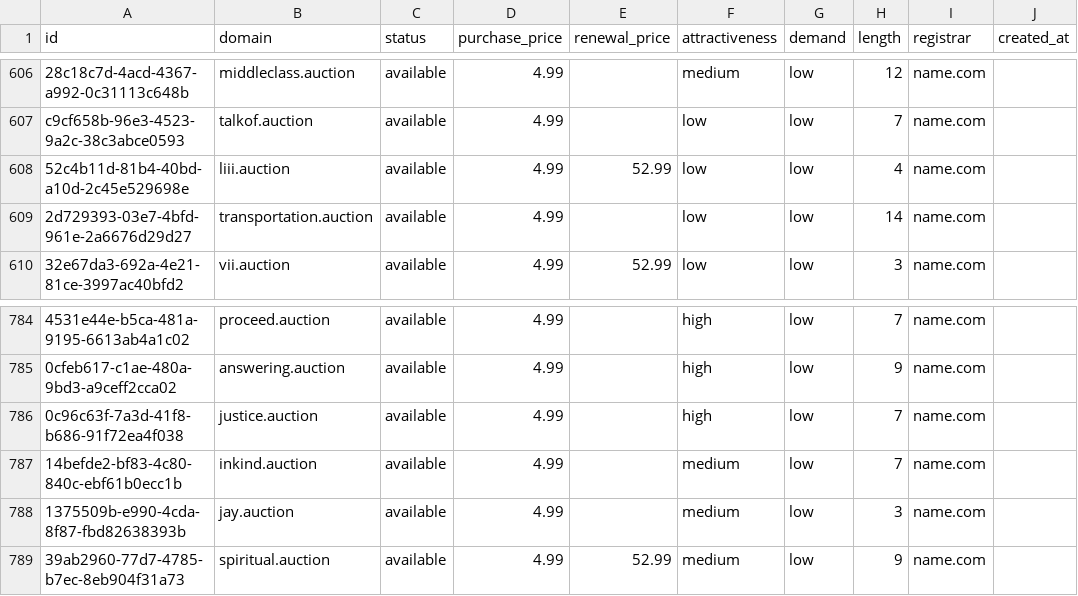
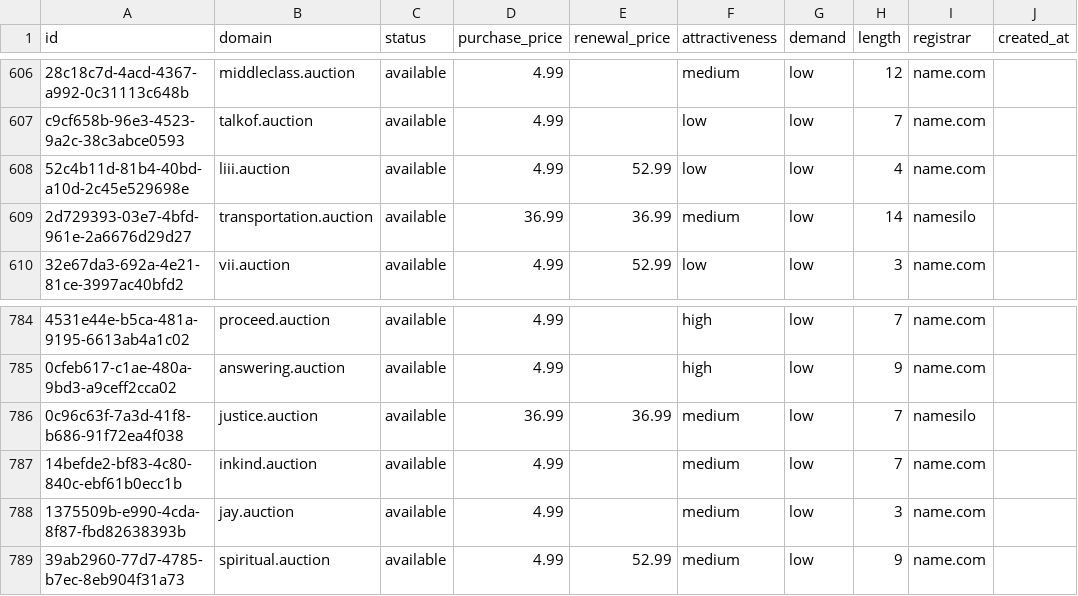
Before and after one commit to UniqueDomains/auction-oneword-domains, a CSV file: auction.csv, drawn as a sheet; only a part is shown, gaps mark what is left out; the diff names each change by its address in the sheet, - before the commit and + after, or states it on an @@ line.

Commit message:
Domains update

```diff
--- a/auction.csv
+++ b/auction.csv
-D609 (purchase_price): 4.99
+D609 (purchase_price): 36.99
-E609 (renewal_price): (empty)
+E609 (renewal_price): 36.99
-F609 (attractiveness): low
+F609 (attractiveness): medium
-I609 (registrar): name.com
+I609 (registrar): namesilo
-D786 (purchase_price): 4.99
+D786 (purchase_price): 36.99
-E786 (renewal_price): (empty)
+E786 (renewal_price): 36.99
-F786 (attractiveness): high
+F786 (attractiveness): medium
-I786 (registrar): name.com
+I786 (registrar): namesilo
```
Also changed, not shown: 4 other files.
